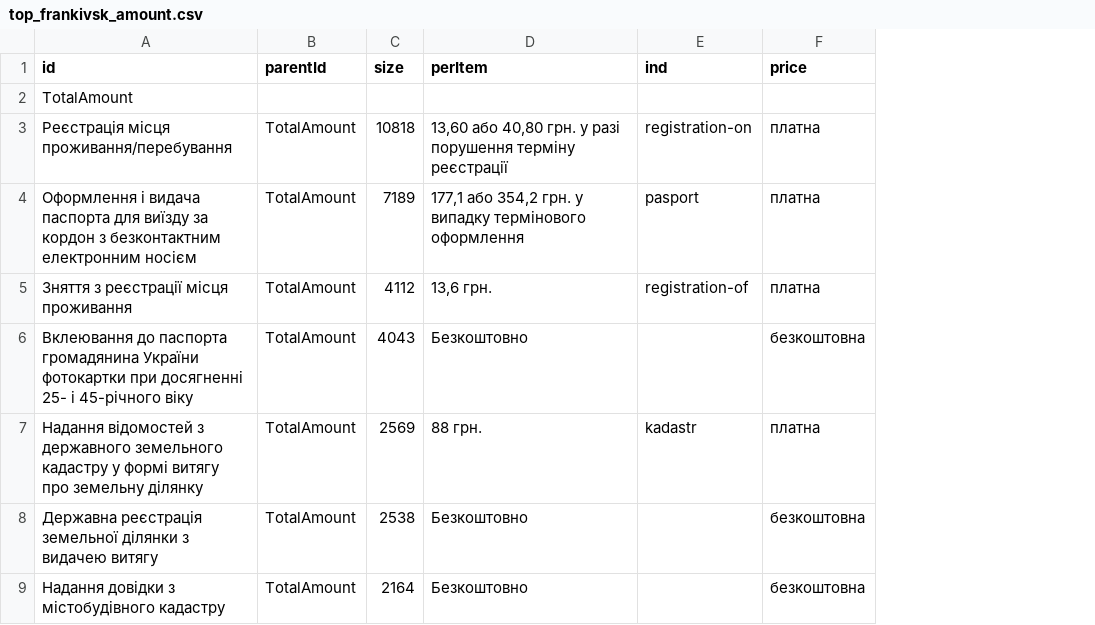
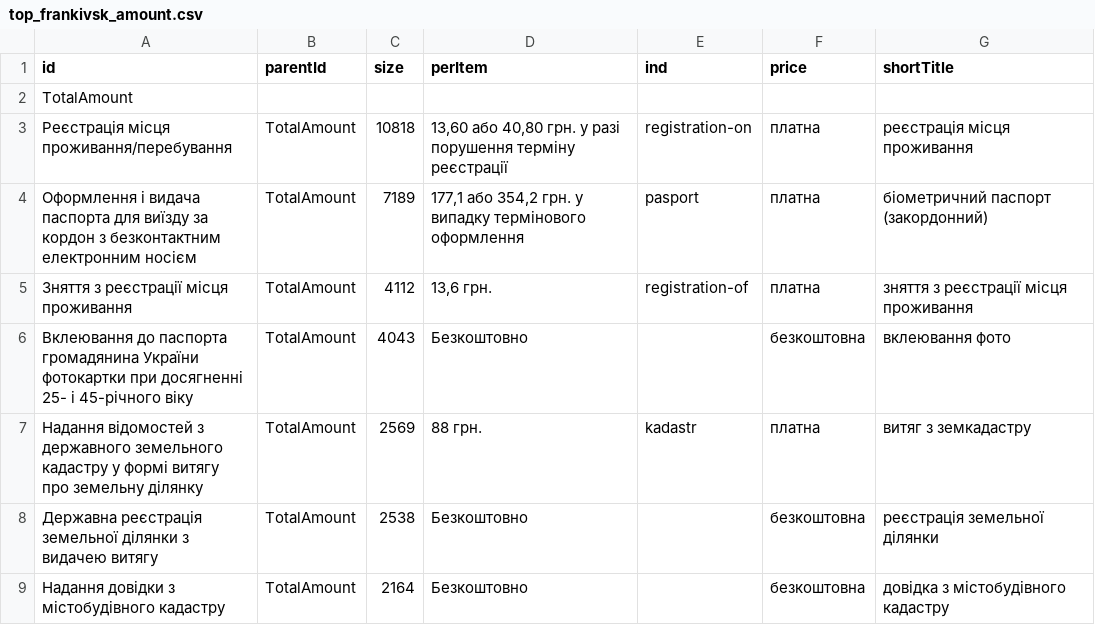
Before and after one commit to texty/frankivsk, a CSV file: data/top_frankivsk_amount.csv, drawn as a sheet; only a part is shown; the diff names each change by its address in the sheet, - before the commit and + after, or states it on an @@ line.

```diff
--- a/data/top_frankivsk_amount.csv
+++ b/data/top_frankivsk_amount.csv
+column G (shortTitle), rows 3-9: реєстрація місця проживання | біометричний паспорт (закордонний) | зняття з реєстрації місця проживання | вклеювання фото | витяг з земкадастру | реєстрація земельної ділянки | довідка з містобудівного кадастру
```
Also changed, not shown: 5 other files.
